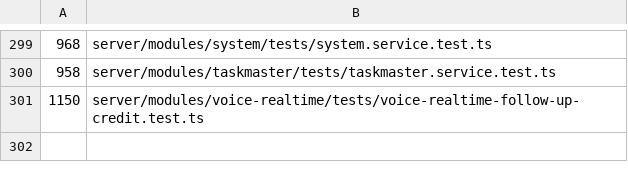
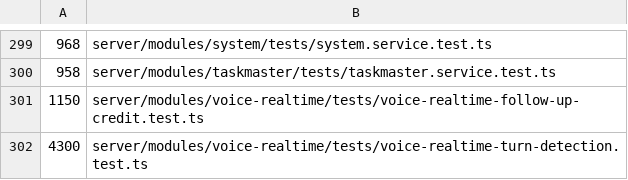
Before and after one commit to Chuwhyangle/claudecodeui, a TSV file: scripts/suite-duration-baseline.tsv, drawn as a sheet; only a part is shown, gaps mark what is left out.

```diff
--- a/scripts/suite-duration-baseline.tsv
+++ b/scripts/suite-duration-baseline.tsv
@@ -301 +301,2 @@
 1150	server/modules/voice-realtime/tests/voice-realtime-follow-up-credit.test.ts
+4300	server/modules/voice-realtime/tests/voice-realtime-turn-detection.test.ts
```
Also changed, not shown: 13 other files.
